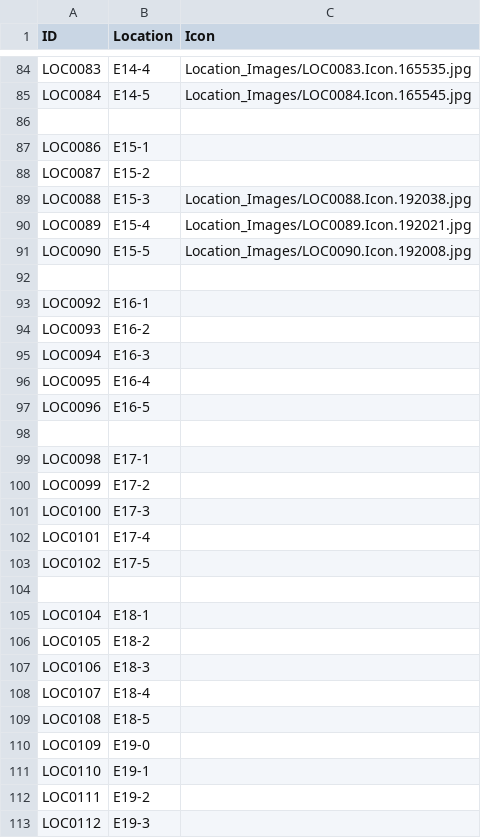
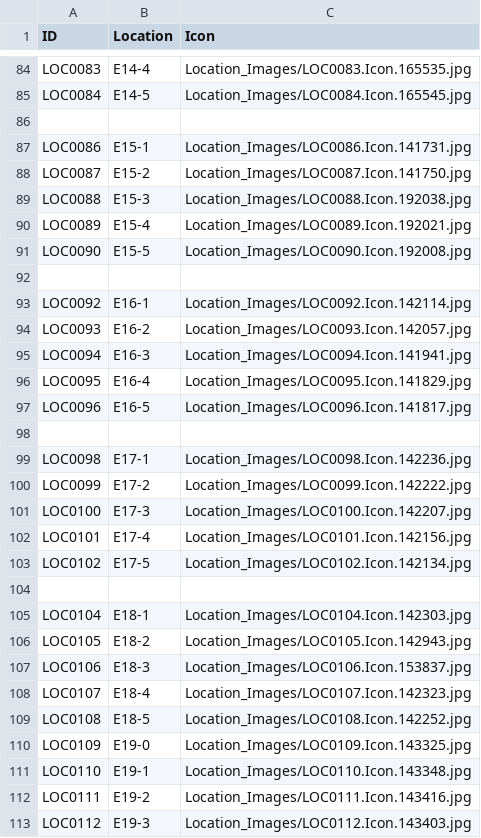
Before and after one commit to dgqgalaxy-create/fiix-cmms, a CSV file: data/Items - Location.csv, drawn as a sheet; only a part is shown, gaps mark what is left out; the diff covers the shown part only.

```diff
--- a/data/Items - Location.csv
+++ b/data/Items - Location.csv
@@ -86,4 +86,4 @@ LOC0084,E14-5,Location_Images/LOC0084.Icon.165545.jpg
 ,,
-LOC0086,E15-1,
-LOC0087,E15-2,
+LOC0086,E15-1,Location_Images/LOC0086.Icon.141731.jpg
+LOC0087,E15-2,Location_Images/LOC0087.Icon.141750.jpg
 LOC0088,E15-3,Location_Images/LOC0088.Icon.192038.jpg
@@ -92,22 +92,22 @@ LOC0090,E15-5,Location_Images/LOC0090.Icon.192008.jpg
 ,,
-LOC0092,E16-1,
-LOC0093,E16-2,
-LOC0094,E16-3,
-LOC0095,E16-4,
-LOC0096,E16-5,
+LOC0092,E16-1,Location_Images/LOC0092.Icon.142114.jpg
+LOC0093,E16-2,Location_Images/LOC0093.Icon.142057.jpg
+LOC0094,E16-3,Location_Images/LOC0094.Icon.141941.jpg
+LOC0095,E16-4,Location_Images/LOC0095.Icon.141829.jpg
+LOC0096,E16-5,Location_Images/LOC0096.Icon.141817.jpg
 ,,
-LOC0098,E17-1,
-LOC0099,E17-2,
-LOC0100,E17-3,
-LOC0101,E17-4,
-LOC0102,E17-5,
+LOC0098,E17-1,Location_Images/LOC0098.Icon.142236.jpg
+LOC0099,E17-2,Location_Images/LOC0099.Icon.142222.jpg
+LOC0100,E17-3,Location_Images/LOC0100.Icon.142207.jpg
+LOC0101,E17-4,Location_Images/LOC0101.Icon.142156.jpg
+LOC0102,E17-5,Location_Images/LOC0102.Icon.142134.jpg
 ,,
-LOC0104,E18-1,
-LOC0105,E18-2,
-LOC0106,E18-3,
-LOC0107,E18-4,
-LOC0108,E18-5,
-LOC0109,E19-0,
-LOC0110,E19-1,
-LOC0111,E19-2,
-LOC0112,E19-3,
+LOC0104,E18-1,Location_Images/LOC0104.Icon.142303.jpg
+LOC0105,E18-2,Location_Images/LOC0105.Icon.142943.jpg
+LOC0106,E18-3,Location_Images/LOC0106.Icon.153837.jpg
+LOC0107,E18-4,Location_Images/LOC0107.Icon.142323.jpg
+LOC0108,E18-5,Location_Images/LOC0108.Icon.142252.jpg
+LOC0109,E19-0,Location_Images/LOC0109.Icon.143325.jpg
+LOC0110,E19-1,Location_Images/LOC0110.Icon.143348.jpg
+LOC0111,E19-2,Location_Images/LOC0111.Icon.143416.jpg
+LOC0112,E19-3,Location_Images/LOC0112.Icon.143403.jpg
```
Also changed, not shown: 1 added row and 17 edited cells elsewhere in this file, data/Items - Users.csv, 41 other files.
